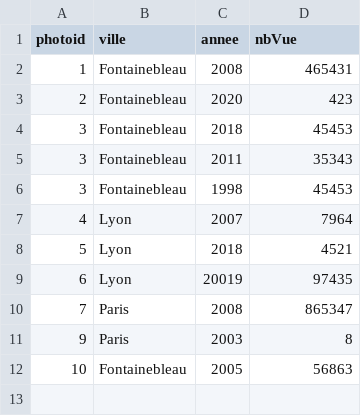
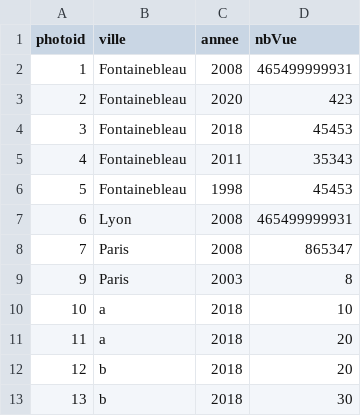
Before and after one commit to Maximinounours/Data_mining, a CSV file: DataMining-master/fr/TP0/untitled.csv, drawn as a sheet.

```diff
--- a/DataMining-master/fr/TP0/untitled.csv
+++ b/DataMining-master/fr/TP0/untitled.csv
@@ -1,12 +1,13 @@
 photoid, ville, annee, nbVue,
-1, Fontainebleau, 2008, 465431,
+1, Fontainebleau, 2008, 465499999931,
 2, Fontainebleau, 2020, 423,
 3, Fontainebleau, 2018, 45453,
-3, Fontainebleau, 2011, 35343,
-3, Fontainebleau, 1998, 45453,
-4, Lyon, 2007, 7964,
-5, Lyon, 2018, 4521,
-6, Lyon, 20019, 97435,
+4, Fontainebleau, 2011, 35343,
+5, Fontainebleau, 1998, 45453,
+6, Lyon, 2008, 465499999931,
 7, Paris, 2008, 865347,
 9, Paris, 2003, 8,
-10, Fontainebleau, 2005, 56863,
+10, a, 2018, 10,
+11, a, 2018, 20,
+12, b, 2018, 20,
+13, b, 2018, 30,
```
Also changed, not shown: 2 other files.
